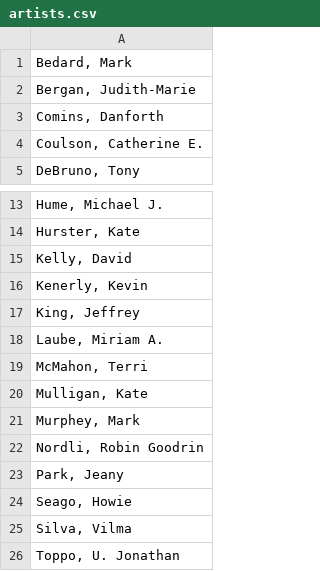
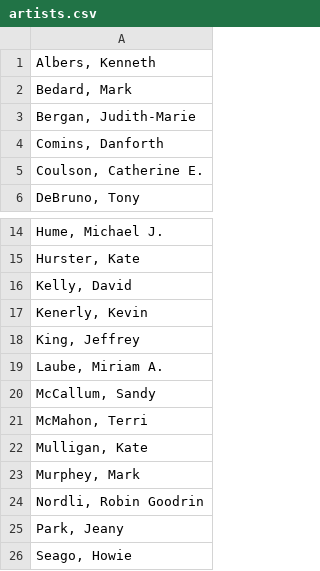
Before and after one commit to wfwalker/statler, a CSV file: artists.csv, drawn as a sheet; only a part is shown, gaps mark what is left out; the shorter side is filled out with more unchanged rows; the diff names each change by its address in the sheet, - before the commit and + after, or states it on an @@ line.

```diff
--- a/artists.csv
+++ b/artists.csv
+row 1: Albers, Kenneth
+row 20: McCallum, Sandy
```
Also changed, not shown: other-plays.csv, performances.csv, 1 other file.
